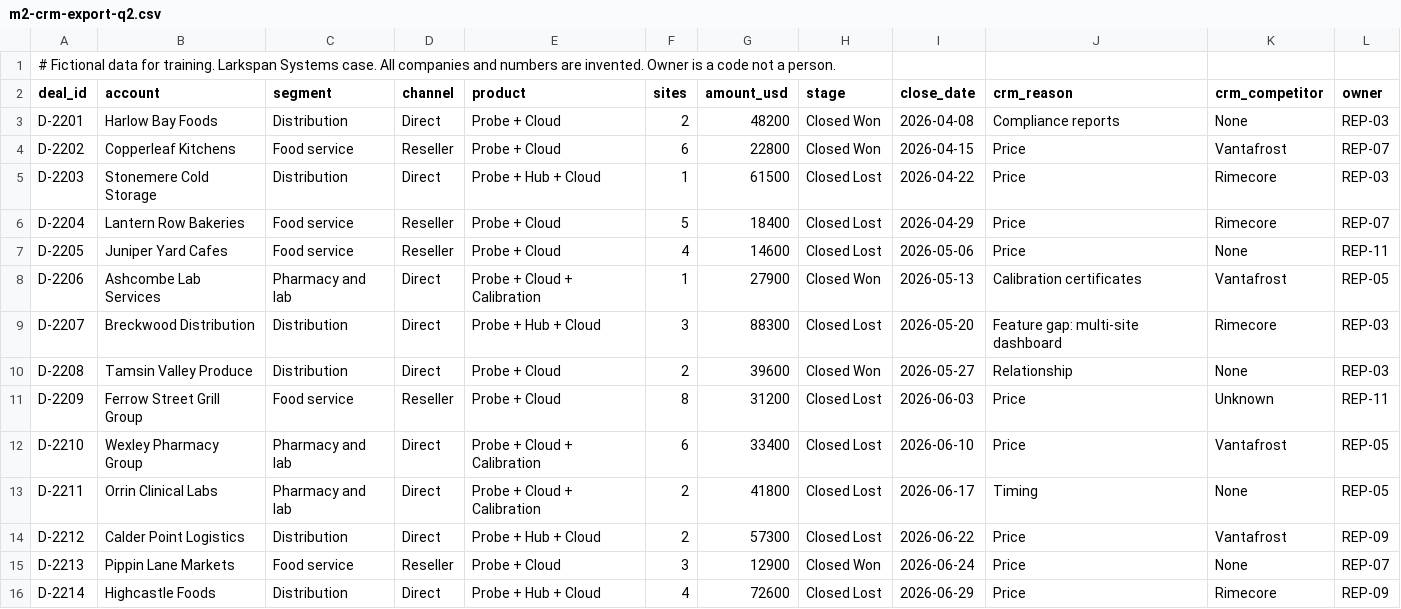
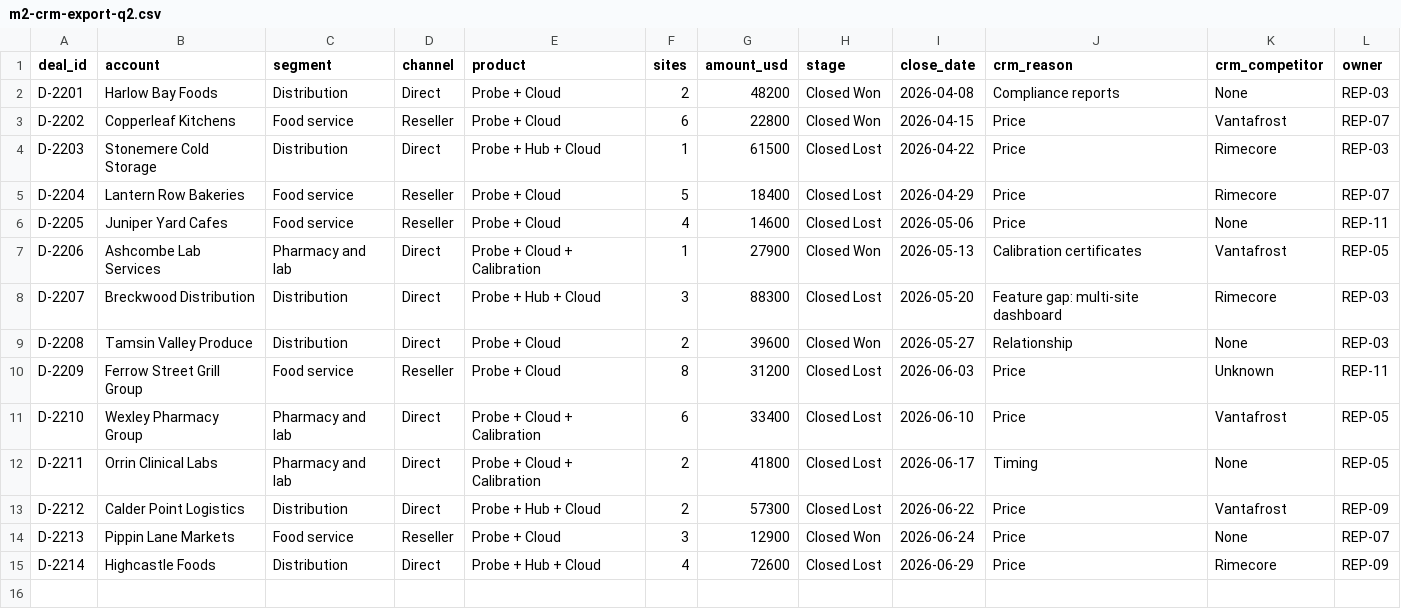
Before and after one commit to dancorbin-hub/CourseBuilder, a CSV file: courses/market-research/case/m2-crm-export-q2.csv, drawn as a sheet.

```diff
--- a/courses/market-research/case/m2-crm-export-q2.csv
+++ b/courses/market-research/case/m2-crm-export-q2.csv
@@ -1,2 +1 @@
-# Fictional data for training. Larkspan Systems case. All companies and numbers are invented. Owner is a code not a person.
 deal_id,account,segment,channel,product,sites,amount_usd,stage,close_date,crm_reason,crm_competitor,owner
```
Also changed, not shown: courses/market-research/case/m3-feedback-week-1.csv, courses/market-research/case/m3-feedback-week-2.csv, 12 other files.
